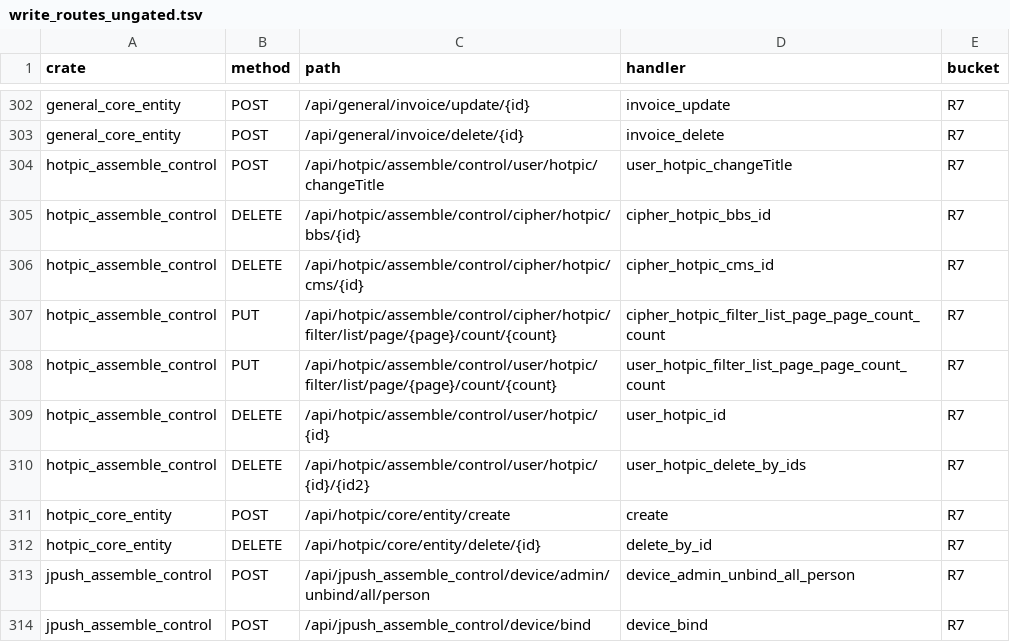
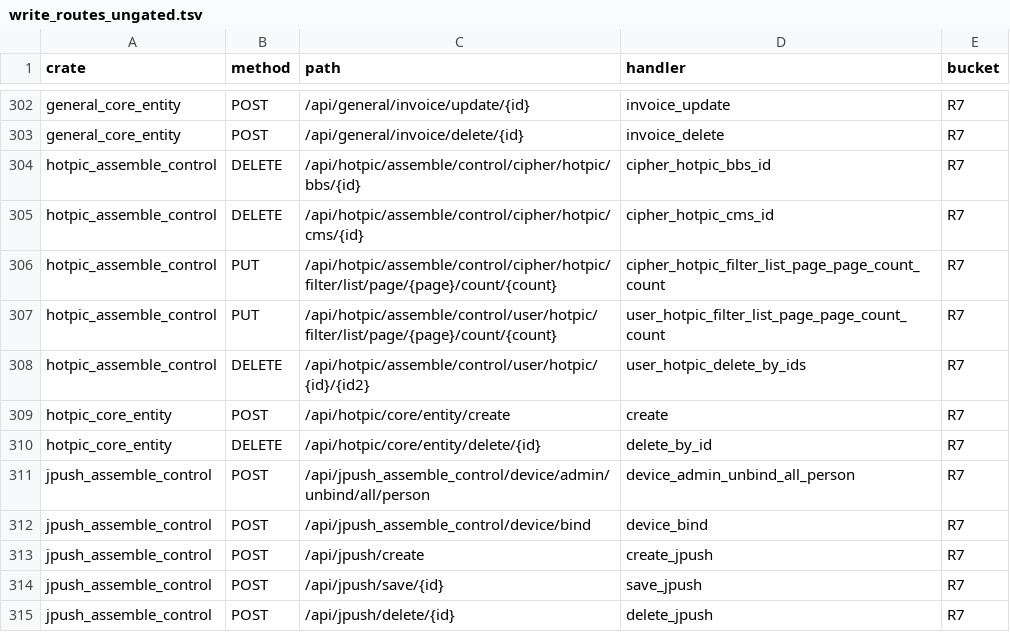
Before and after one commit to annsshadow/fakeToys, a TSV file: oa4rust/backend/docs/audits/artifacts/write_routes_ungated.tsv, drawn as a sheet; only a part is shown, gaps mark what is left out; the shorter side is filled out with more unchanged rows.

```diff
--- a/oa4rust/backend/docs/audits/artifacts/write_routes_ungated.tsv
+++ b/oa4rust/backend/docs/audits/artifacts/write_routes_ungated.tsv
@@ -303,3 +303,2 @@ general_core_entity	POST	/api/general/invoice/update/{id}	invoice_update	R7
 general_core_entity	POST	/api/general/invoice/delete/{id}	invoice_delete	R7
-hotpic_assemble_control	POST	/api/hotpic/assemble/control/user/hotpic/changeTitle	user_hotpic_changeTitle	R7
 hotpic_assemble_control	DELETE	/api/hotpic/assemble/control/cipher/hotpic/bbs/{id}	cipher_hotpic_bbs_id	R7
@@ -308,3 +307,2 @@ hotpic_assemble_control	PUT	/api/hotpic/assemble/control/cipher/hotpic/filter/li
 hotpic_assemble_control	PUT	/api/hotpic/assemble/control/user/hotpic/filter/list/page/{page}/count/{count}	user_hotpic_filter_list_page_page_count_count	R7
-hotpic_assemble_control	DELETE	/api/hotpic/assemble/control/user/hotpic/{id}	user_hotpic_id	R7
 hotpic_assemble_control	DELETE	/api/hotpic/assemble/control/user/hotpic/{id}/{id2}	user_hotpic_delete_by_ids	R7
```
Also changed, not shown: oa4rust/backend/docs/audits/artifacts/write_routes_get_writes.tsv, oa4rust/backend/docs/audits/artifacts/write_routes_matrix.tsv, 4 other files.
